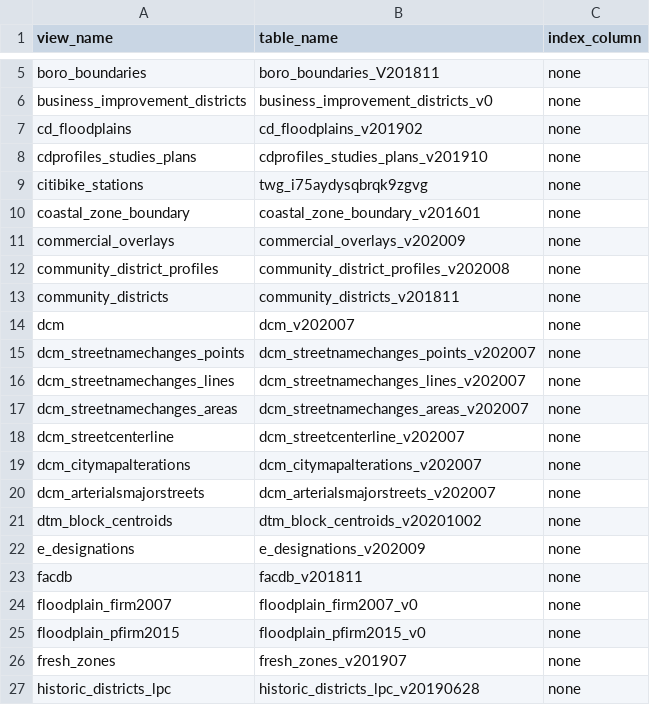
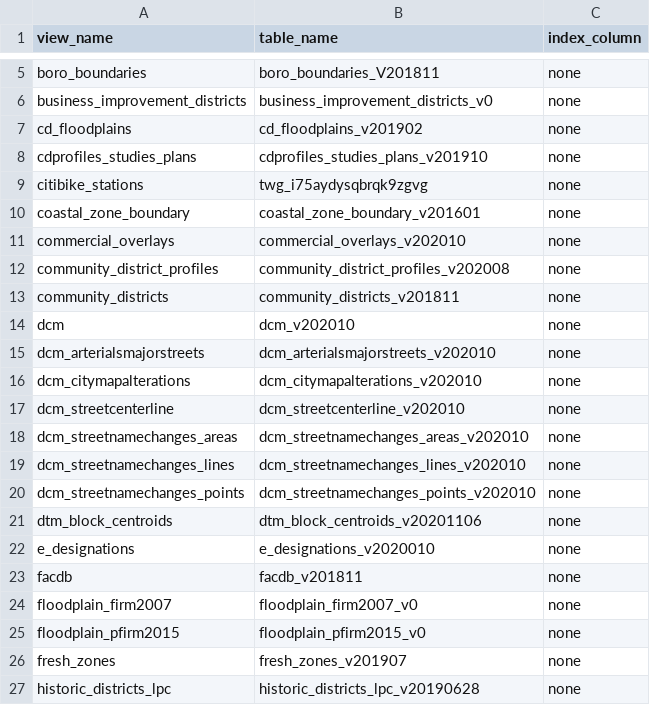
Before and after one commit to NYCPlanning/labs-layers-api, a CSV file: scripts/aliased-views/view_lookup.csv, drawn as a sheet; only a part is shown, gaps mark what is left out; the diff covers the shown part only.

Commit message:
Update view_lookup.csv to include latest data

```diff
--- a/scripts/aliased-views/view_lookup.csv
+++ b/scripts/aliased-views/view_lookup.csv
@@ -10,14 +10,14 @@ citibike_stations,twg_i75aydysqbrqk9zgvg,none
 coastal_zone_boundary,coastal_zone_boundary_v201601,none
-commercial_overlays,commercial_overlays_v202009,none
+commercial_overlays,commercial_overlays_v202010,none
 community_district_profiles,community_district_profiles_v202008,none
 community_districts,community_districts_v201811,none
-dcm,dcm_v202007,none
-dcm_streetnamechanges_points,dcm_streetnamechanges_points_v202007,none
-dcm_streetnamechanges_lines,dcm_streetnamechanges_lines_v202007,none
-dcm_streetnamechanges_areas,dcm_streetnamechanges_areas_v202007,none
-dcm_streetcenterline,dcm_streetcenterline_v202007,none
-dcm_citymapalterations,dcm_citymapalterations_v202007,none
-dcm_arterialsmajorstreets,dcm_arterialsmajorstreets_v202007,none
-dtm_block_centroids,dtm_block_centroids_v20201002,none
-e_designations,e_designations_v202009,none
+dcm,dcm_v202010,none
+dcm_arterialsmajorstreets,dcm_arterialsmajorstreets_v202010,none
+dcm_citymapalterations,dcm_citymapalterations_v202010,none
+dcm_streetcenterline,dcm_streetcenterline_v202010,none
+dcm_streetnamechanges_areas,dcm_streetnamechanges_areas_v202010,none
+dcm_streetnamechanges_lines,dcm_streetnamechanges_lines_v202010,none
+dcm_streetnamechanges_points,dcm_streetnamechanges_points_v202010,none
+dtm_block_centroids,dtm_block_centroids_v20201106,none
+e_designations,e_designations_v2020010,none
 facdb,facdb_v201811,none
```
Also changed, not shown: 5 added rows, 5 removed rows, 9 moved rows and 2 edited cells elsewhere in this file.
